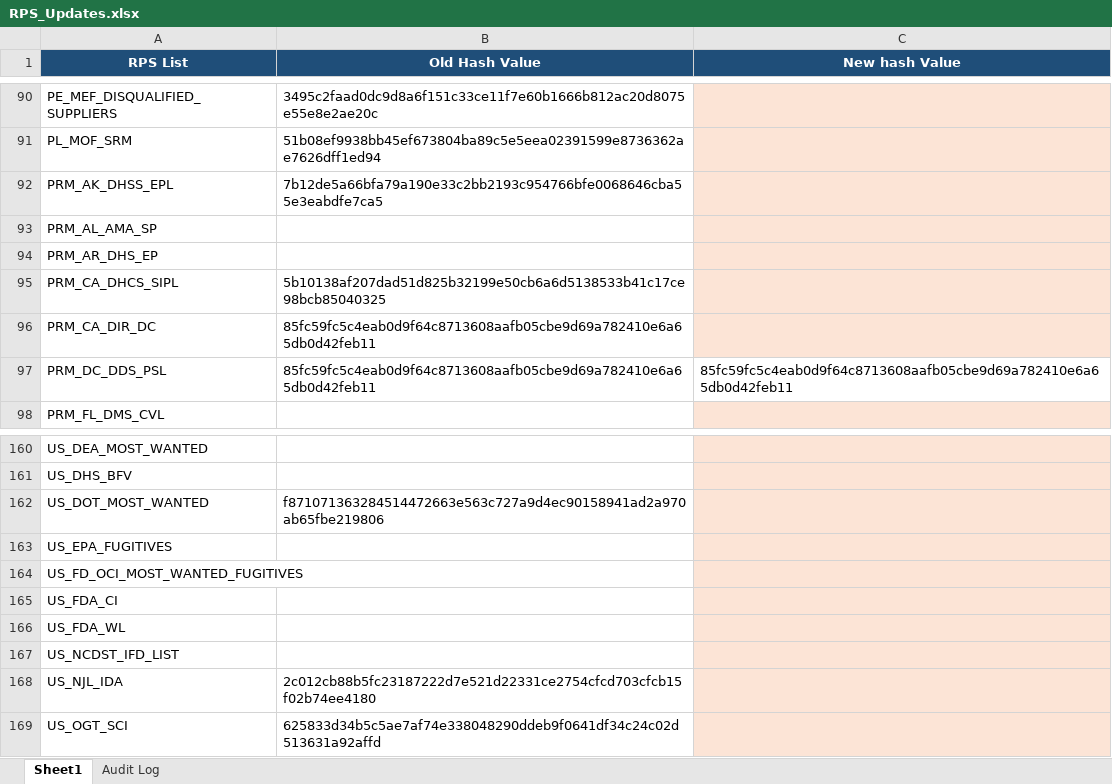
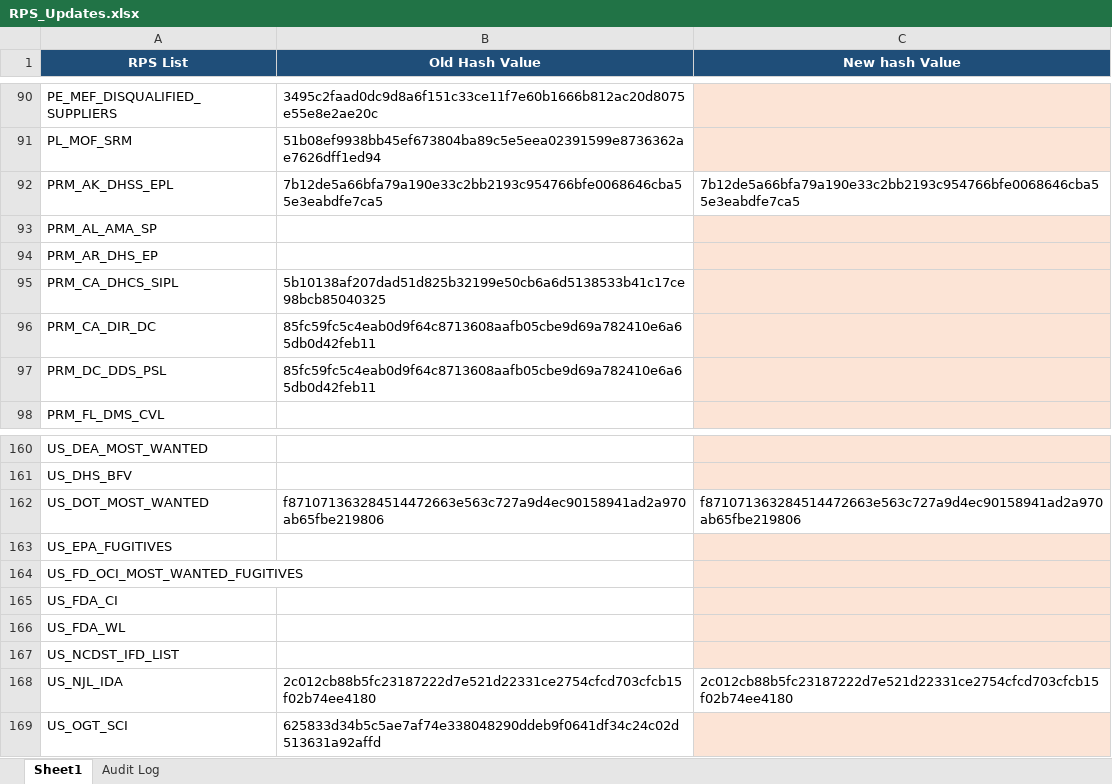
Before and after one commit to rahulraveendrannair-bot/Update-Checking-Automation, an Excel workbook: RPS_Updates.xlsx, sheet Sheet1, drawn as a sheet; only a part is shown, gaps mark what is left out; values as stored, in another font and other column widths than the file's, no borders; the diff names each change by its address in the sheet, - before the commit and + after, or states it on an @@ line.

```diff
--- a/RPS_Updates.xlsx (sheet Sheet1)
+++ b/RPS_Updates.xlsx (sheet Sheet1)
-C92 (New hash Value): (empty)
+C92 (New hash Value): 7b12de5a66bfa79a190e33c2bb2193c954766bfe0068646cba55e3eabdfe7ca5
-C92 fill: #FCE4D6
+C92 fill: none
-C97 (New hash Value): 85fc59fc5c4eab0d9f64c8713608aafb05cbe9d69a782410e6a65db0d42feb11
+C97 (New hash Value): (empty)
-C97 fill: none
+C97 fill: #FCE4D6
-C162 (New hash Value): (empty)
+C162 (New hash Value): f871071363284514472663e563c727a9d4ec90158941ad2a970ab65fbe219806
-C162 fill: #FCE4D6
+C162 fill: none
-C168 (New hash Value): (empty)
+C168 (New hash Value): 2c012cb88b5fc23187222d7e521d22331ce2754cfcd703cfcb15f02b74ee4180
-C168 fill: #FCE4D6
+C168 fill: none
```
Also changed, not shown: sheet Audit Log, 1 other file.
